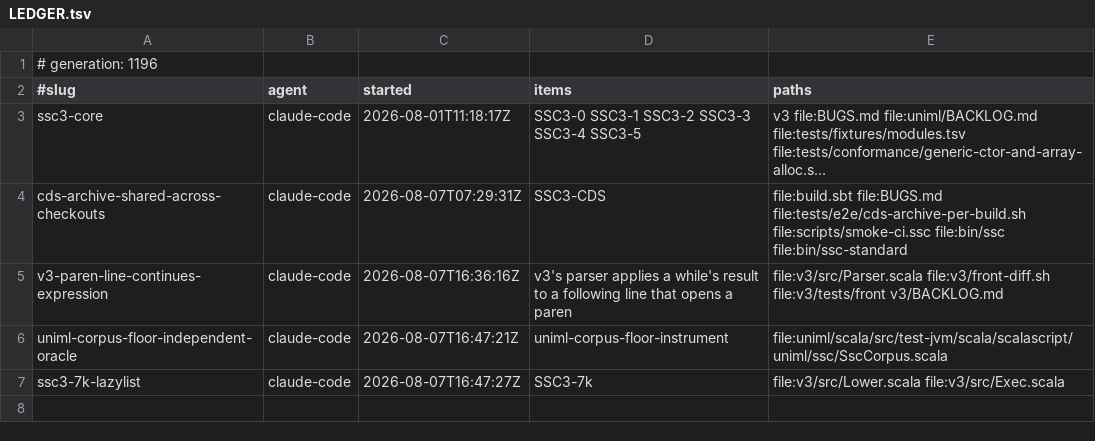
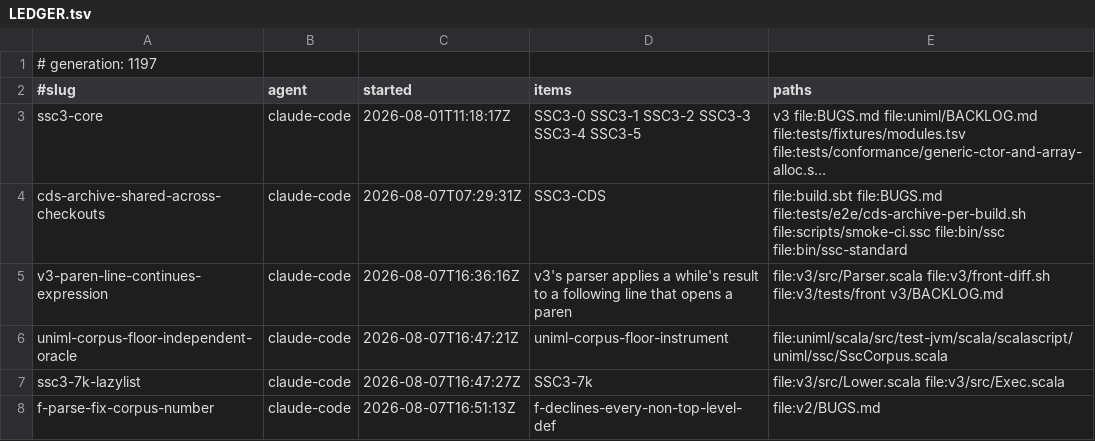
Before and after one commit to sergey-scherbina/scalascript, a TSV file: .work/active/LEDGER.tsv, drawn as a sheet; long unchanged cells end in ….

Commit message:
claim: f-parse-fix-corpus-number (f-declines-every-non-top-level-def) [skip ci]

```diff
--- a/.work/active/LEDGER.tsv
+++ b/.work/active/LEDGER.tsv
@@ -1,2 +1,2 @@
-# generation: 1196
+# generation: 1197
 #slug	agent	started	items	paths
@@ -7 +7,2 @@ uniml-corpus-floor-independent-oracle	claude-code	2026-08-07T16:47:21Z	uniml-cor
 ssc3-7k-lazylist	claude-code	2026-08-07T16:47:27Z	SSC3-7k	file:v3/src/Lower.scala file:v3/src/Exec.scala
+f-parse-fix-corpus-number	claude-code	2026-08-07T16:51:13Z	f-declines-every-non-top-level-def	file:v2/BUGS.md
```
Also changed, not shown: 1 other file.
